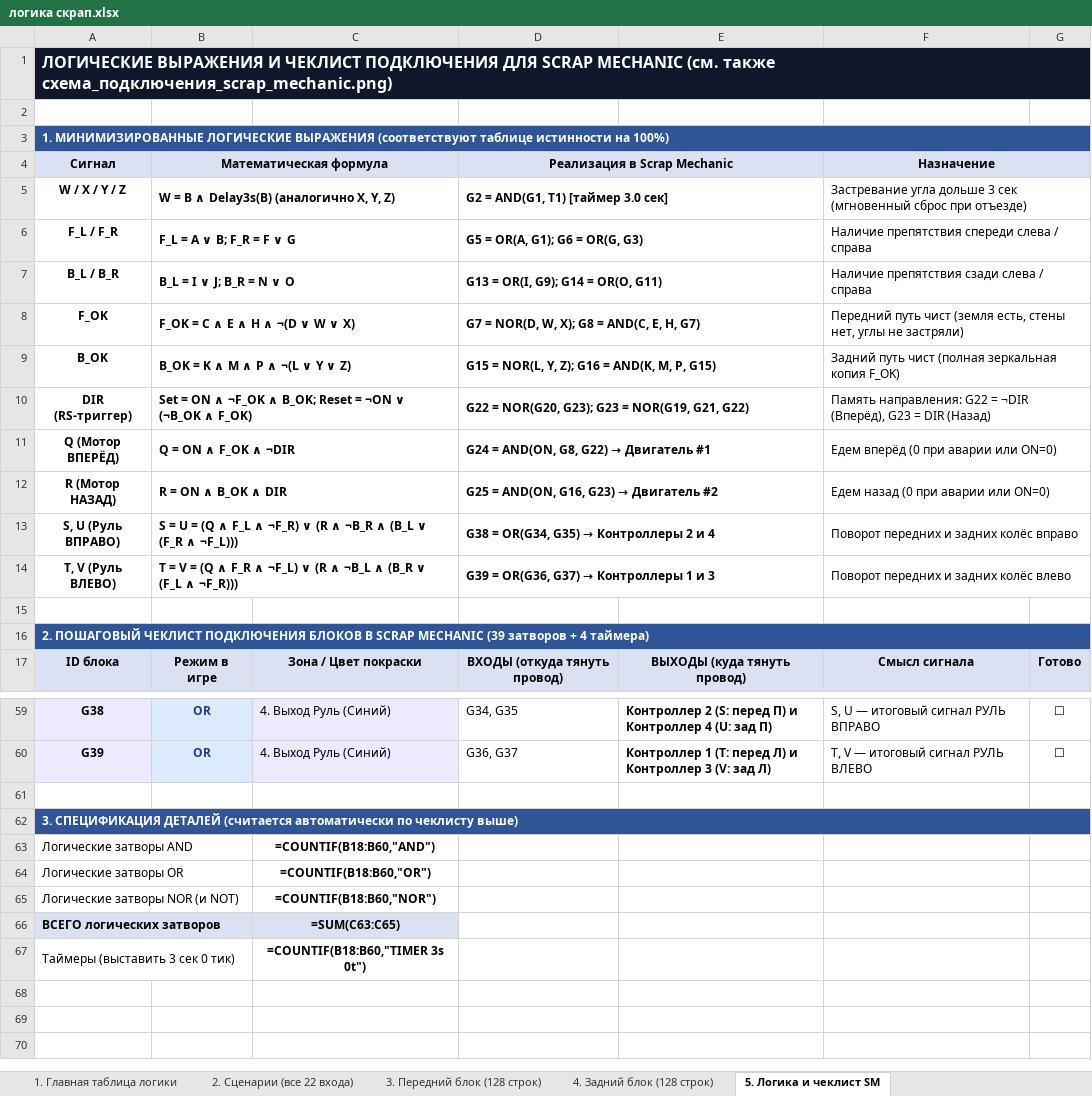
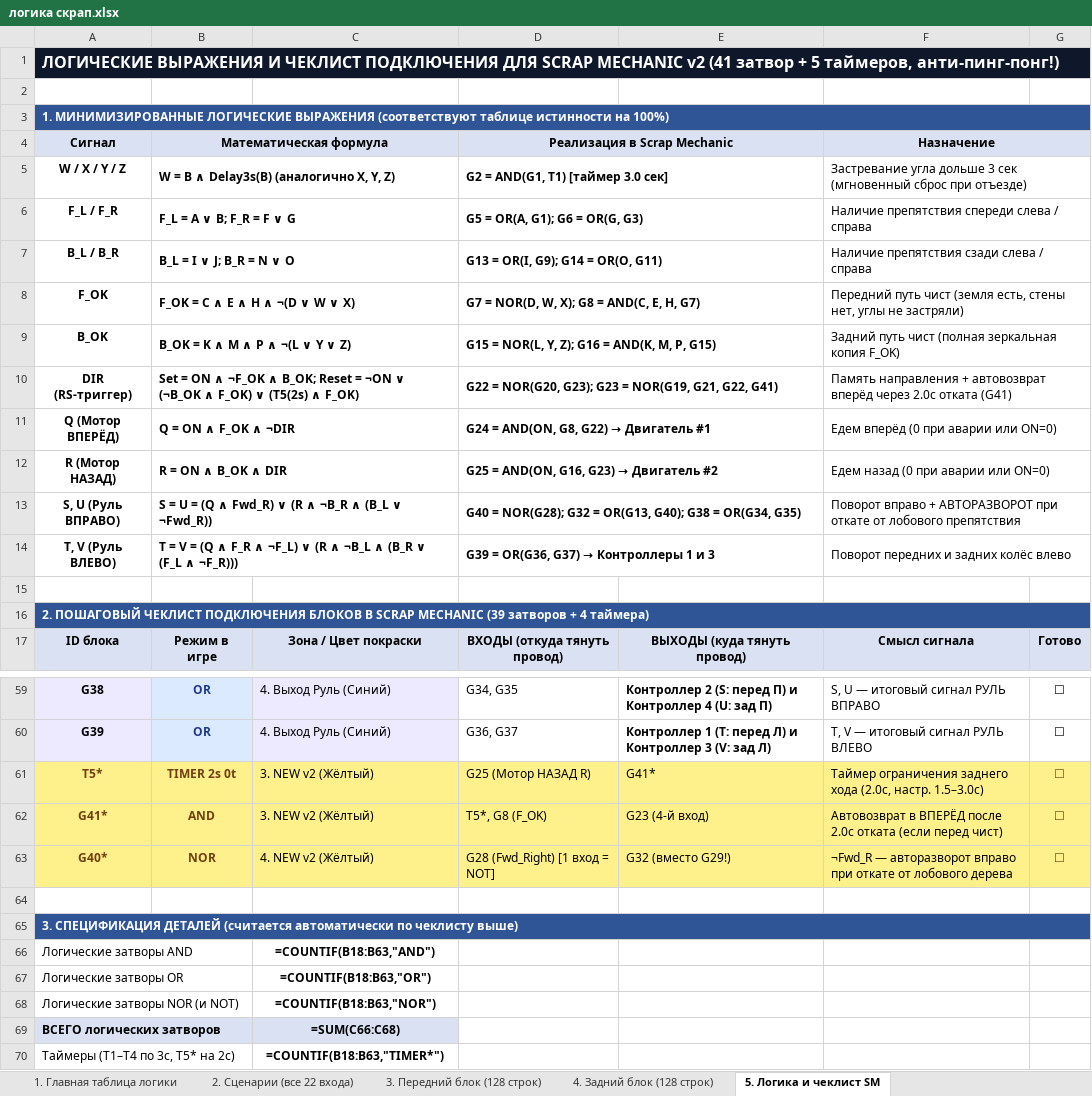
Before and after one commit to MaxfixGlitch/vsaka, an Excel workbook: логика скрап.xlsx, sheet 5. Логика и чеклист SM, drawn as a sheet; only a part is shown, gaps mark what is left out; values as stored, in another font and other column widths than the file's, no borders; formulas without a stored value are shown as written; removed rows and columns are numbered as before the commit, all else as after; the diff covers the shown part only; the diff names each change by its address in the sheet, - before the commit and + after, or states it on an @@ line.

Commit message:
v2: добавлен авторазворот при откате (G40) и таймер возврата вперёд 2с (T5, G41)
Co-authored-by: arena-agent <297053741+arena-agent@users.noreply.github.com>

```diff
--- a/логика скрап.xlsx (sheet 5. Логика и чеклист SM)
+++ b/логика скрап.xlsx (sheet 5. Логика и чеклист SM)
-A1: …SCRAP MECHANIC (см. также схема_подключения_scrap_mechanic.png)
+A1: …SCRAP MECHANIC v2 (41 затвор + 5 таймеров, анти-пинг-понг!)
-B1:G1 fill: #0F172A
+B1:G1 fill: none
-B3:G3 fill: #2F5597
+B3:G3 fill: none
-C4 fill: #D9E1F2
+C4 fill: none
-E4 fill: #D9E1F2
+E4 fill: none
-G4 fill: #D9E1F2
+G4 fill: none
-B10: …∧ F_OK)
+B10: …∧ F_OK) ∨ (T5(2s) ∧ F_OK)
-D10: …NOR(G19, G21, G22)
+D10: …NOR(G19, G21, G22, G41)
-F10: Память направления: G22 = ¬DIR (Вперёд), G23 = DIR (Назад)
+F10: Память направления + автовозврат вперёд через 2.0с отката (G41)
-B13: …(Q ∧ F_L ∧ ¬F_R) ∨ (R ∧ ¬B_R ∧ (B_L ∨ (F_R ∧ ¬F_L)))
+B13: …(Q ∧ Fwd_R) ∨ (R ∧ ¬B_R ∧ (B_L ∨ ¬Fwd_R))
@@ D13: G38 = OR(G34, G35) → Контроллеры 2 и 4 → G40 = NOR(G28); G32 = OR(G13, G40); G38 = OR(G34, G35) @@
-F13: Поворот передних и задних колёс вправо
+F13: Поворот вправо + АВТОРАЗВОРОТ при откате от лобового препятствия
-B16:G16 fill: #2F5597
+B16:G16 fill: none
+row 61: T5* | TIMER 2s 0t | 3. NEW v2 (Жёлтый) | G25 (Мотор НАЗАД R) | G41* | Таймер ограничения заднего хода (2.0с, настр. 1.5–3.0с) | ☐
+row 62: G41* | AND | 3. NEW v2 (Жёлтый) | T5*, G8 (F_OK) | G23 (4-й вход) | Автовозврат в ВПЕРЁД после 2.0с отката (если перед чист) | ☐
+row 63: G40* | NOR | 4. NEW v2 (Жёлтый) | G28 (Fwd_Right) [1 вход = NOT] | G32 (вместо G29!) | ¬Fwd_R — авторазворот вправо при откате от лобового дерева | ☐
-C66: =COUNTIF(B18:B60,"AND")
+C66: =COUNTIF(B18:B63,"AND")
-C67: =COUNTIF(B18:B60,"OR")
+C67: =COUNTIF(B18:B63,"OR")
-C68: =COUNTIF(B18:B60,"NOR")
+C68: =COUNTIF(B18:B63,"NOR")
-C69: =SUM(C63:C65)
+C69: =SUM(C66:C68)
-row 67: Таймеры (выставить 3 сек 0 тик) |  | =COUNTIF(B18:B60,"TIMER 3s 0t")
+row 70: Таймеры (T1–T4 по 3с, T5* на 2с) |  | =COUNTIF(B18:B63,"TIMER*")
```
Also changed, not shown: 7 edited cells elsewhere in this sheet, 1 other file.
